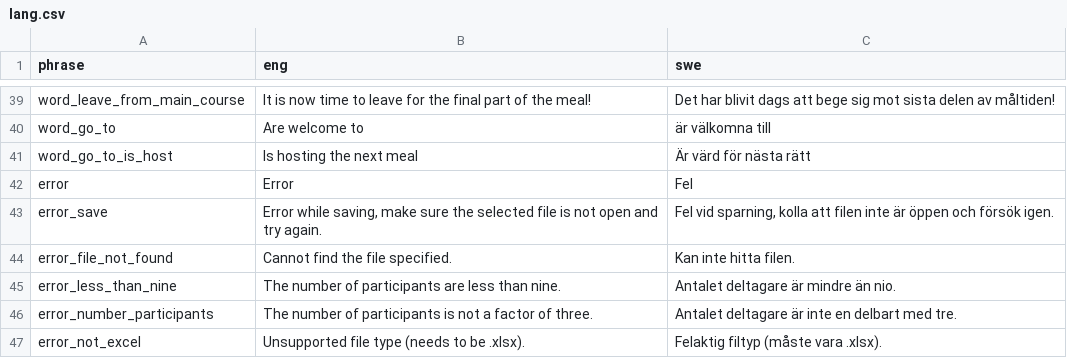
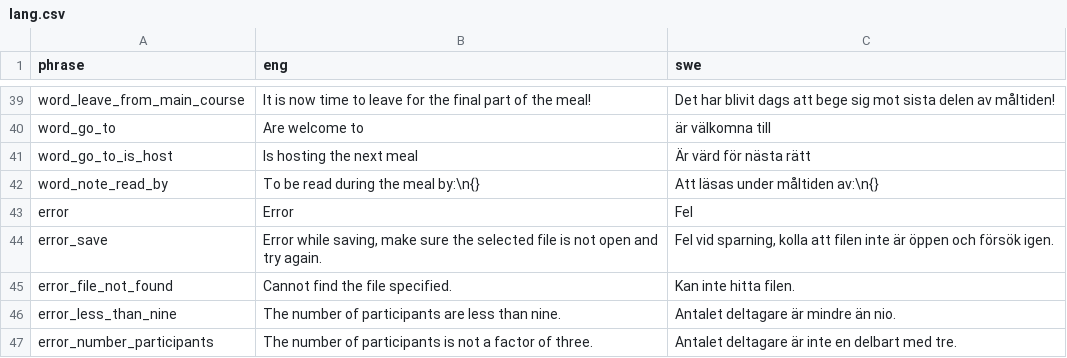
Before and after one commit to pvilje/matstafett, a CSV file: lang.csv, drawn as a sheet; only a part is shown, gaps mark what is left out; the shorter side is filled out with more unchanged rows; the diff names each change by its address in the sheet, - before the commit and + after, or states it on an @@ line.

```diff
--- a/lang.csv
+++ b/lang.csv
+row 42: word_note_read_by | To be read during the meal by:\n{} | Att läsas under måltiden av:\n{}
```
Also changed, not shown: 1 other file.
